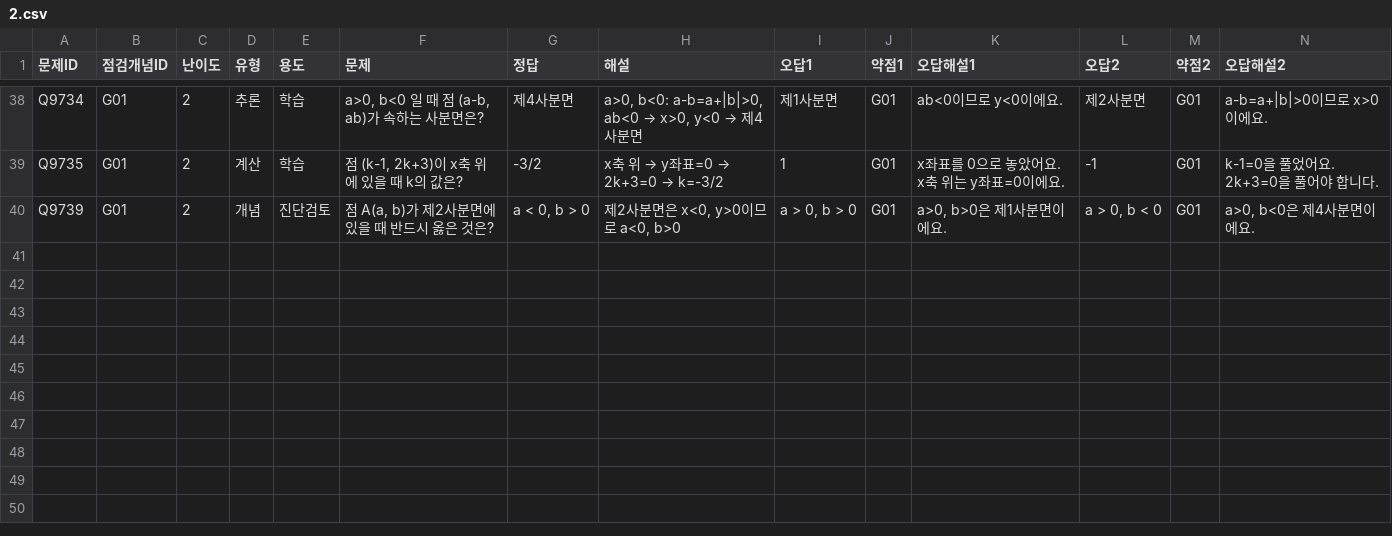
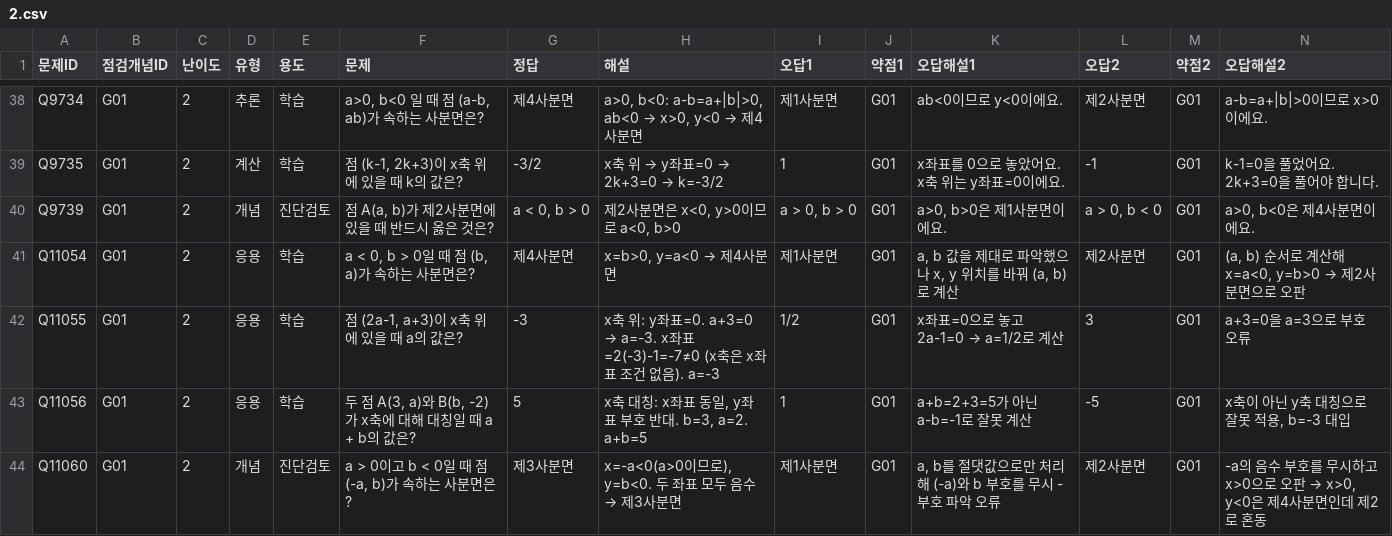
Before and after one commit to wataryu00-boop/math-diagnostic, a CSV file: problems/G01/2.csv, drawn as a sheet; only a part is shown, gaps mark what is left out; rows hold the shown columns only; the diff names each change by its address in the sheet, - before the commit and + after, or states it on an @@ line.

```diff
--- a/problems/G01/2.csv
+++ b/problems/G01/2.csv
+row 41: Q11054 | G01 | 2 | 응용 | 학습 | a < 0, b > 0일 때 점 (b, a)가 속하는 사분면은? | 제4사분면 | x=b>0, y=a<0 → 제4사분면 | 제1사분면 | G01 | a, b 값을 제대로 파악했으나 x, y 위치를 바꿔 (a, b)로 계산 | 제2사분면 | G01 | (a, b) 순서로 계산해 x=a<0, y=b>0 → 제2사분면으로 오판
+row 42: Q11055 | G01 | 2 | 응용 | 학습 | 점 (2a-1, a+3)이 x축 위에 있을 때 a의 값은? | -3 | x축 위: y좌표=0. a+3=0 → a=-3. x좌표=2(-3)-1=-7≠0 (x축은 x좌표 조건 없음). a=-3 | 1/2 | G01 | x좌표=0으로 놓고 2a-1=0 → a=1/2로 계산 | 3 | G01 | a+3=0을 a=3으로 부호 오류
+row 43: Q11056 | G01 | 2 | 응용 | 학습 | 두 점 A(3, a)와 B(b, -2)가 x축에 대해 대칭일 때 a + b의 값은? | 5 | x축 대칭: x좌표 동일, y좌표 부호 반대. b=3, a=2. a+b=5 | 1 | G01 | a+b=2+3=5가 아닌 a-b=-1로 잘못 계산 | -5 | G01 | x축이 아닌 y축 대칭으로 잘못 적용, b=-3 대입
+row 44: Q11060 | G01 | 2 | 개념 | 진단검토 | a > 0이고 b < 0일 때 점 (-a, b)가 속하는 사분면은? | 제3사분면 | x=-a<0(a>0이므로), y=b<0. 두 좌표 모두 음수 → 제3사분면 | 제1사분면 | G01 | a, b를 절댓값으로만 처리해 (-a)와 b 부호를 무시 - 부호 파악 오류 | 제2사분면 | G01 | -a의 음수 부호를 무시하고 x>0으로 오판 → x>0, y<0은 제4사분면인데 제2로 혼동
```
Also changed, not shown: problems/E08/2.csv, problems/F01/1.csv, 16 other files.
